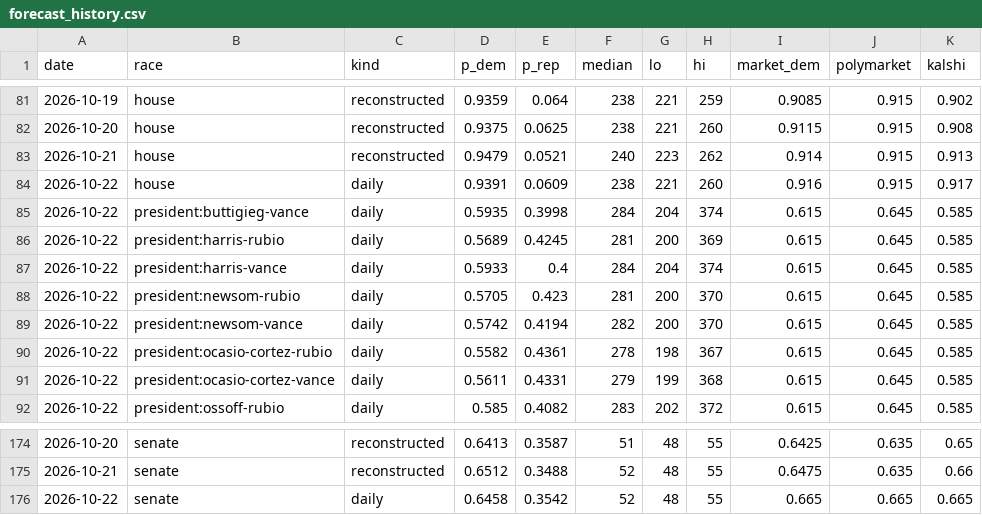
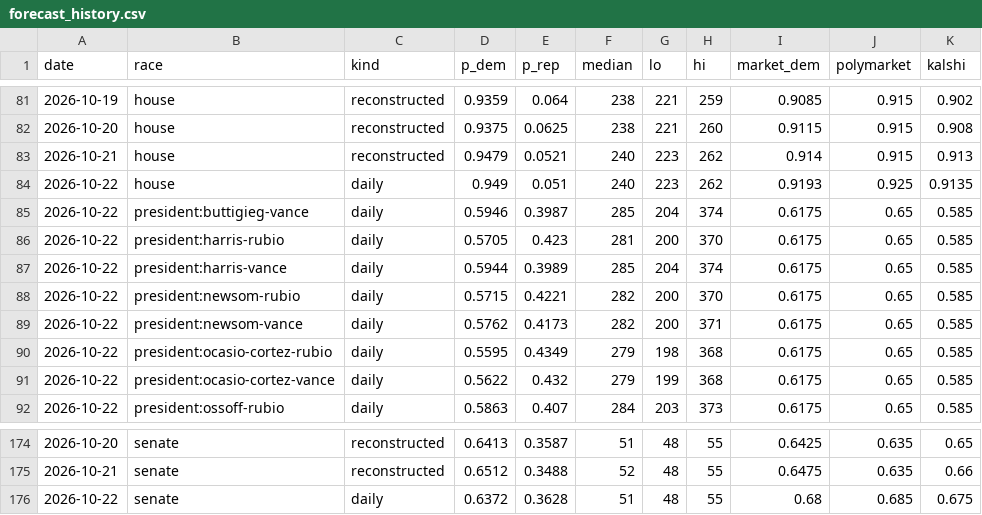
Before and after one commit to M3RK888/PolTracker, a CSV file: data/forecast_history.csv, drawn as a sheet; only a part is shown, gaps mark what is left out; the diff covers the shown part only.

```diff
--- a/data/forecast_history.csv
+++ b/data/forecast_history.csv
@@ -83,10 +83,10 @@ date,race,kind,p_dem,p_rep,median,lo,hi,market_dem,polymarket,kalshi
 2026-10-21,house,reconstructed,0.9479,0.0521,240,223,262,0.914,0.915,0.913
-2026-10-22,house,daily,0.9391,0.0609,238,221,260,0.916,0.915,0.917
-2026-10-22,president:buttigieg-vance,daily,0.5935,0.3998,284,204,374,0.615,0.645,0.585
-2026-10-22,president:harris-rubio,daily,0.5689,0.4245,281,200,369,0.615,0.645,0.585
-2026-10-22,president:harris-vance,daily,0.5933,0.4,284,204,374,0.615,0.645,0.585
-2026-10-22,president:newsom-rubio,daily,0.5705,0.423,281,200,370,0.615,0.645,0.585
-2026-10-22,president:newsom-vance,daily,0.5742,0.4194,282,200,370,0.615,0.645,0.585
-2026-10-22,president:ocasio-cortez-rubio,daily,0.5582,0.4361,278,198,367,0.615,0.645,0.585
-2026-10-22,president:ocasio-cortez-vance,daily,0.5611,0.4331,279,199,368,0.615,0.645,0.585
-2026-10-22,president:ossoff-rubio,daily,0.585,0.4082,283,202,372,0.615,0.645,0.585
+2026-10-22,house,daily,0.949,0.051,240,223,262,0.9193,0.925,0.9135
+2026-10-22,president:buttigieg-vance,daily,0.5946,0.3987,285,204,374,0.6175,0.65,0.585
+2026-10-22,president:harris-rubio,daily,0.5705,0.423,281,200,370,0.6175,0.65,0.585
+2026-10-22,president:harris-vance,daily,0.5944,0.3989,285,204,374,0.6175,0.65,0.585
+2026-10-22,president:newsom-rubio,daily,0.5715,0.4221,282,200,370,0.6175,0.65,0.585
+2026-10-22,president:newsom-vance,daily,0.5762,0.4173,282,200,371,0.6175,0.65,0.585
+2026-10-22,president:ocasio-cortez-rubio,daily,0.5595,0.4349,279,198,368,0.6175,0.65,0.585
+2026-10-22,president:ocasio-cortez-vance,daily,0.5622,0.432,279,199,368,0.6175,0.65,0.585
+2026-10-22,president:ossoff-rubio,daily,0.5863,0.407,284,203,373,0.6175,0.65,0.585
@@ -175,2 +175,2 @@ date,race,kind,p_dem,p_rep,median,lo,hi,market_dem,polymarket,kalshi
 2026-10-21,senate,reconstructed,0.6512,0.3488,52,48,55,0.6475,0.635,0.66
-2026-10-22,senate,daily,0.6458,0.3542,52,48,55,0.665,0.665,0.665
+2026-10-22,senate,daily,0.6372,0.3628,51,48,55,0.68,0.685,0.675
```
Also changed, not shown: 5 edited cells elsewhere in this file, data/generic_ballot_2026.csv, data/markets.csv, 8 other files.
